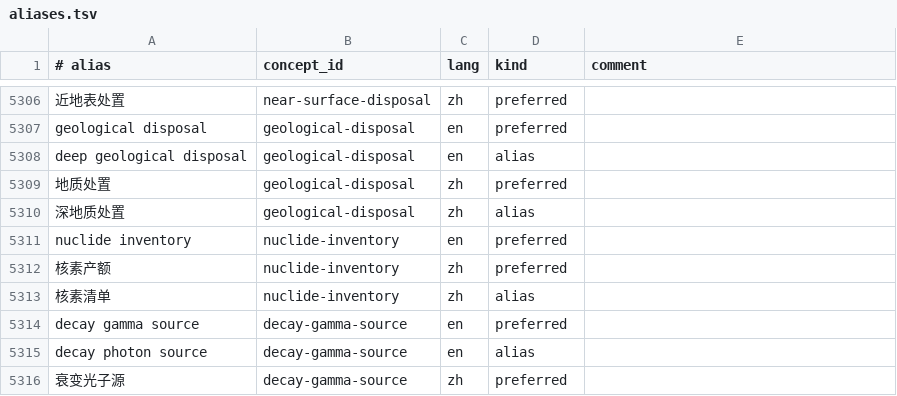
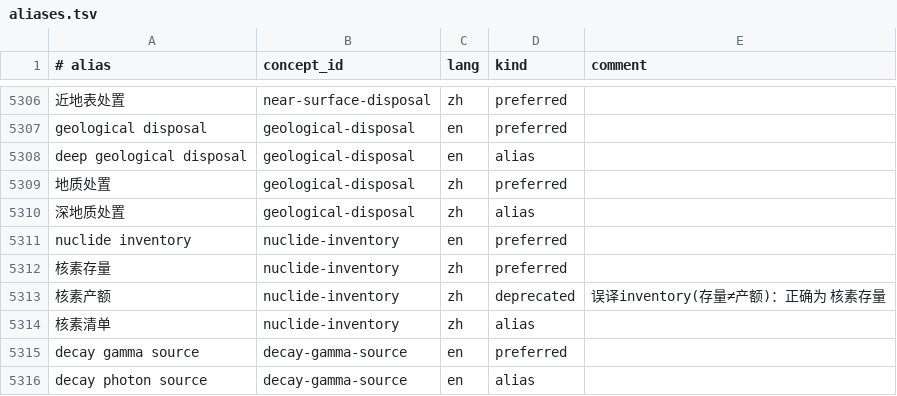
Before and after one commit to zxkjack123/fusion-terms, a TSV file: terms/registry/aliases.tsv, drawn as a sheet; only a part is shown, gaps mark what is left out; the shorter side is filled out with more unchanged rows.

Commit message:
fix(registry): correct nuclide-inventory zh preferred 核素产额->核素存量, demote mistranslation to deprecated w/ rationale, rebuild projections (M1 D6) (#T-5259)

```diff
--- a/terms/registry/aliases.tsv
+++ b/terms/registry/aliases.tsv
@@ -5311,3 +5311,4 @@ deep geological disposal	geological-disposal	en	alias
 nuclide inventory	nuclide-inventory	en	preferred
-核素产额	nuclide-inventory	zh	preferred
+核素存量	nuclide-inventory	zh	preferred
+核素产额	nuclide-inventory	zh	deprecated	误译inventory(存量≠产额)：正确为 核素存量
 核素清单	nuclide-inventory	zh	alias
```
Also changed, not shown: artifacts/terminology_substitutions.tsv, terms/registry/concepts.tsv, 2 other files.
